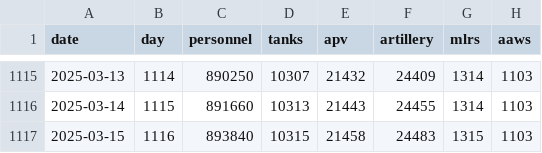
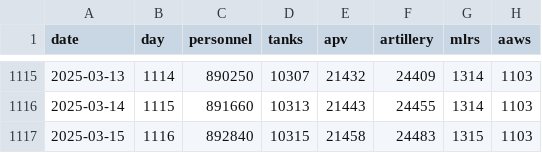
Before and after one commit to romansverdan/russian-Losses-in-Ukraine, a CSV file: data/russia_losses.csv, drawn as a sheet; only a part is shown, gaps mark what is left out; the diff names each change by its address in the sheet, - before the commit and + after, or states it on an @@ line.

Commit message:
typo fix

```diff
--- a/data/russia_losses.csv
+++ b/data/russia_losses.csv
-C1117 (personnel): 893840
+C1117 (personnel): 892840
```
